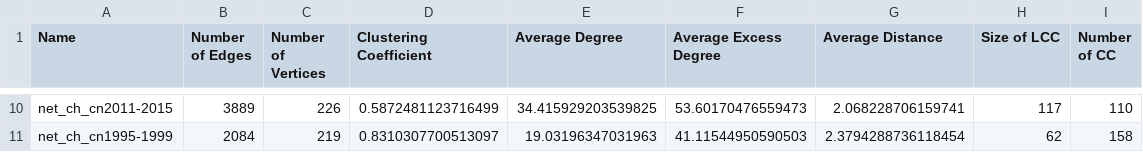
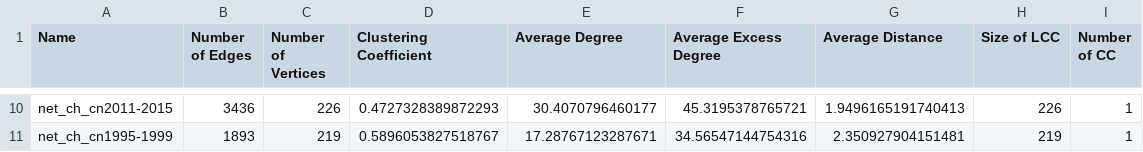
Before and after one commit to benlai97/CSE-416-Final-Project, a CSV file: summary/summary.switzerland.csv, drawn as a sheet; only a part is shown, gaps mark what is left out; the diff covers the shown part only; the diff names each change by its address in the sheet, - before the commit and + after, or states it on an @@ line.

```diff
--- a/summary/summary.switzerland.csv
+++ b/summary/summary.switzerland.csv
-B10 (Number of Edges): 3889
+B10 (Number of Edges): 3436
-D10 (Clustering Coefficient): 0.5872481123716499
+D10 (Clustering Coefficient): 0.4727328389872293
-E10 (Average Degree): 34.415929203539825
+E10 (Average Degree): 30.4070796460177
-F10 (Average Excess Degree): 53.60170476559473
+F10 (Average Excess Degree): 45.3195378765721
-G10 (Average Distance): 2.068228706159741
+G10 (Average Distance): 1.9496165191740413
-H10 (Size of LCC): 117
+H10 (Size of LCC): 226
-I10 (Number of CC): 110
+I10 (Number of CC): 1
-B11 (Number of Edges): 2084
+B11 (Number of Edges): 1893
-D11 (Clustering Coefficient): 0.8310307700513097
+D11 (Clustering Coefficient): 0.5896053827518767
-E11 (Average Degree): 19.03196347031963
+E11 (Average Degree): 17.28767123287671
-F11 (Average Excess Degree): 41.11544950590503
+F11 (Average Excess Degree): 34.56547144754316
-G11 (Average Distance): 2.3794288736118454
+G11 (Average Distance): 2.350927904151481
-H11 (Size of LCC): 62
+H11 (Size of LCC): 219
-I11 (Number of CC): 158
+I11 (Number of CC): 1
```
Also changed, not shown: 56 edited cells elsewhere in this file, summary/summary.austria.csv, summary/summary.denmark.csv, 3 other files.
